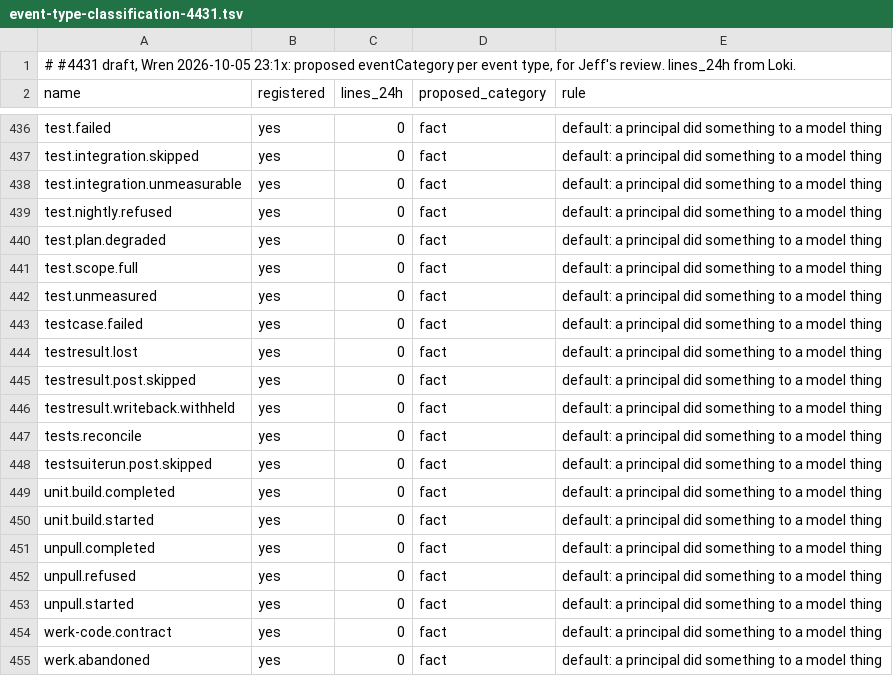
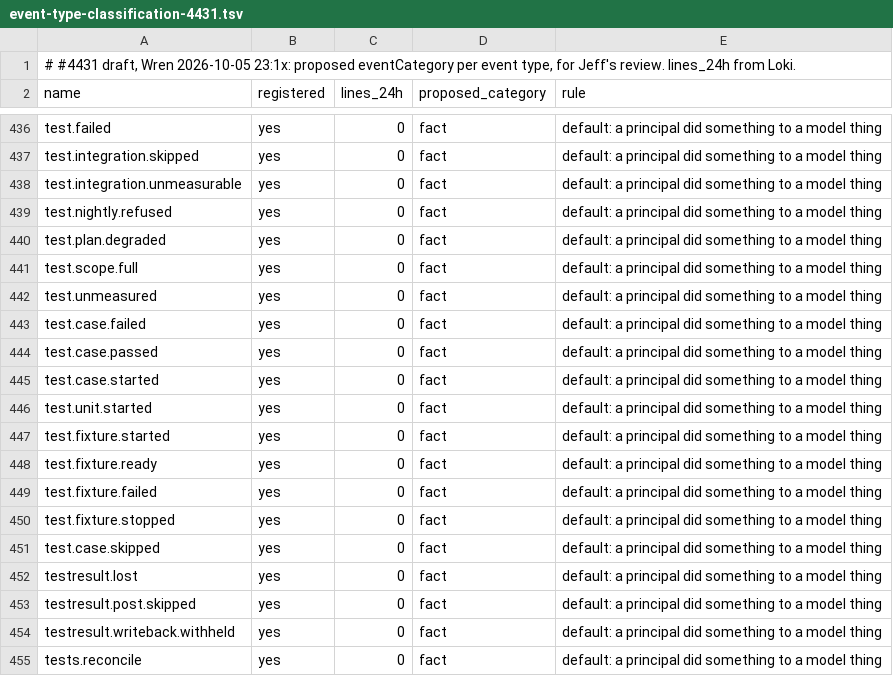
Before and after one commit to gathering-chorus/chorus, a TSV file: designing/data/event-type-classification-4431.tsv, drawn as a sheet; only a part is shown, gaps mark what is left out; the shorter side is filled out with more unchanged rows.

```diff
--- a/designing/data/event-type-classification-4431.tsv
+++ b/designing/data/event-type-classification-4431.tsv
@@ -442,3 +442,11 @@ test.scope.full	yes	0	fact	default: a principal did something to a model thing
 test.unmeasured	yes	0	fact	default: a principal did something to a model thing
-testcase.failed	yes	0	fact	default: a principal did something to a model thing
+test.case.failed	yes	0	fact	default: a principal did something to a model thing
+test.case.passed	yes	0	fact	default: a principal did something to a model thing
+test.case.started	yes	0	fact	default: a principal did something to a model thing
+test.unit.started	yes	0	fact	default: a principal did something to a model thing
+test.fixture.started	yes	0	fact	default: a principal did something to a model thing
+test.fixture.ready	yes	0	fact	default: a principal did something to a model thing
+test.fixture.failed	yes	0	fact	default: a principal did something to a model thing
+test.fixture.stopped	yes	0	fact	default: a principal did something to a model thing
+test.case.skipped	yes	0	fact	default: a principal did something to a model thing
 testresult.lost	yes	0	fact	default: a principal did something to a model thing
```
Also changed, not shown: 31 other files.
